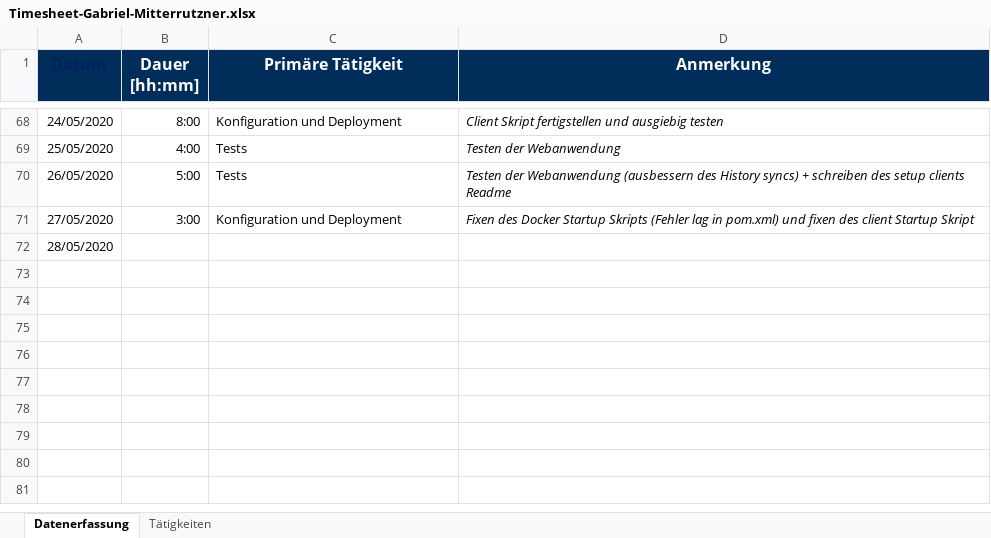
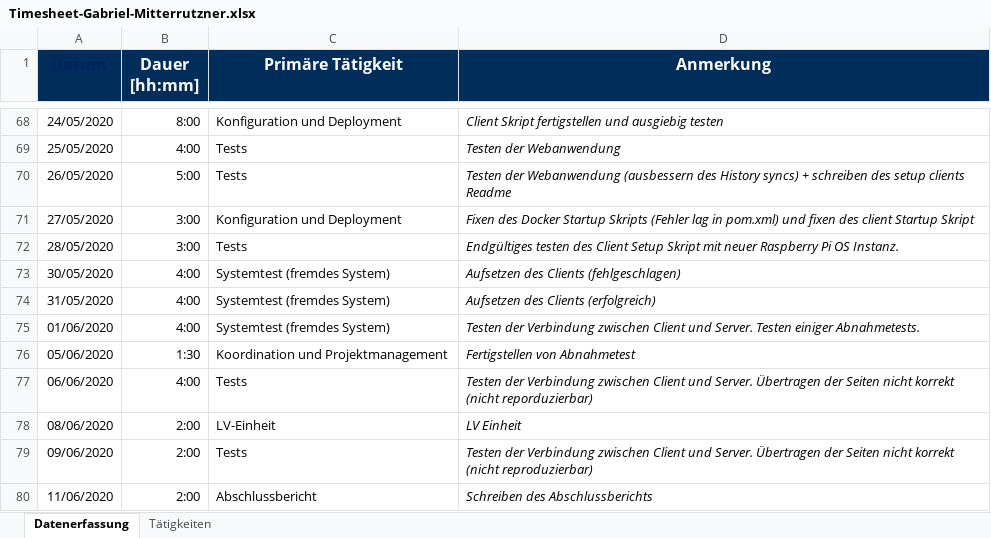
Before and after one commit to georg-wenzel/prodiga-IoT, an Excel workbook: docs/Timesheets/Timesheet-Gabriel-Mitterrutzner.xlsx, sheet Datenerfassung, drawn as a sheet; only a part is shown, gaps mark what is left out; values as stored, in another font and other column widths than the file's, no borders; removed rows and columns are numbered as before the commit, all else as after; the diff names each change by its address in the sheet, - before the commit and + after, or states it on an @@ line.

Commit message:
update Timesheet

```diff
--- a/docs/Timesheets/Timesheet-Gabriel-Mitterrutzner.xlsx (sheet Datenerfassung)
+++ b/docs/Timesheets/Timesheet-Gabriel-Mitterrutzner.xlsx (sheet Datenerfassung)
-row 72: 28/05/2020
+row 72: 28/05/2020 | 3:00 | Tests | Endgültiges testen des Client Setup Skript mit neuer Raspberry Pi OS Instanz.
+row 73: 30/05/2020 | 4:00 | Systemtest (fremdes System) | Aufsetzen des Clients (fehlgeschlagen)
+row 74: 31/05/2020 | 4:00 | Systemtest (fremdes System) | Aufsetzen des Clients (erfolgreich)
+row 75: 01/06/2020 | 4:00 | Systemtest (fremdes System) | Testen der Verbindung zwischen Client und Server. Testen einiger Abnahmetests.
+row 76: 05/06/2020 | 1:30 | Koordination und Projektmanagement | Fertigstellen von Abnahmetest
+row 77: 06/06/2020 | 4:00 | Tests | Testen der Verbindung zwischen Client und Server. Übertragen der Seiten nicht korrekt (nicht reporduzierbar)
+row 78: 08/06/2020 | 2:00 | LV-Einheit | LV Einheit
+row 79: 09/06/2020 | 2:00 | Tests | Testen der Verbindung zwischen Client und Server. Übertragen der Seiten nicht korrekt (nicht reproduzierbar)
+row 80: 11/06/2020 | 2:00 | Abschlussbericht | Schreiben des Abschlussberichts
```
